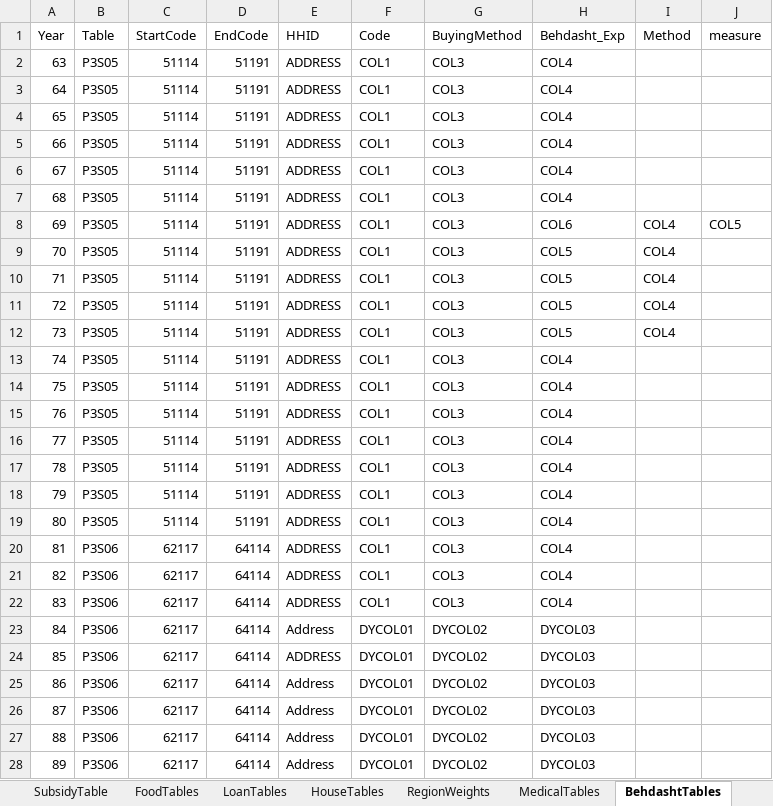
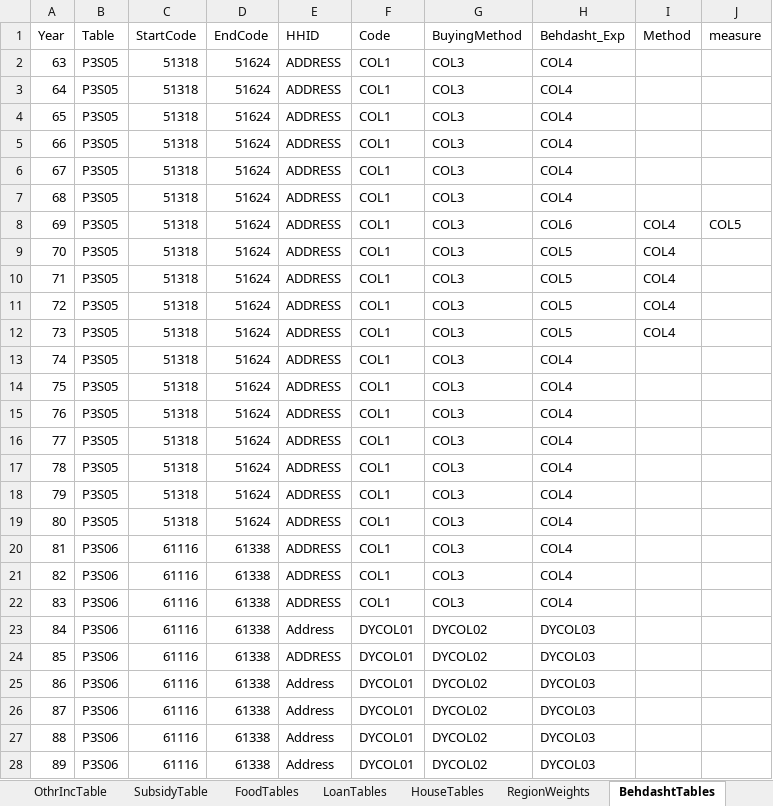
Before and after one commit to IPRCIRI/IRHEIS, an Excel workbook: Data/MetaData.xlsx, sheet BehdashtTables, drawn as a sheet; only a part is shown; values as stored, in another font and other column widths than the file's, no borders; the diff covers the shown part only; the diff names each change by its address in the sheet, - before the commit and + after, or states it on an @@ line.

Commit message:
Minor changes

```diff
--- a/Data/MetaData.xlsx (sheet BehdashtTables)
+++ b/Data/MetaData.xlsx (sheet BehdashtTables)
-C2:C19 (StartCode): 51114
+C2:C19 (StartCode): 51318
-D2:D19 (EndCode): 51191
+D2:D19 (EndCode): 51624
-C20:C28 (StartCode): 62117
+C20:C28 (StartCode): 61116
-D20:D28 (EndCode): 64114
+D20:D28 (EndCode): 61338
```
Also changed, not shown: 14 edited cells elsewhere in this sheet, sheet MedicalTables, other sheet tabs.
